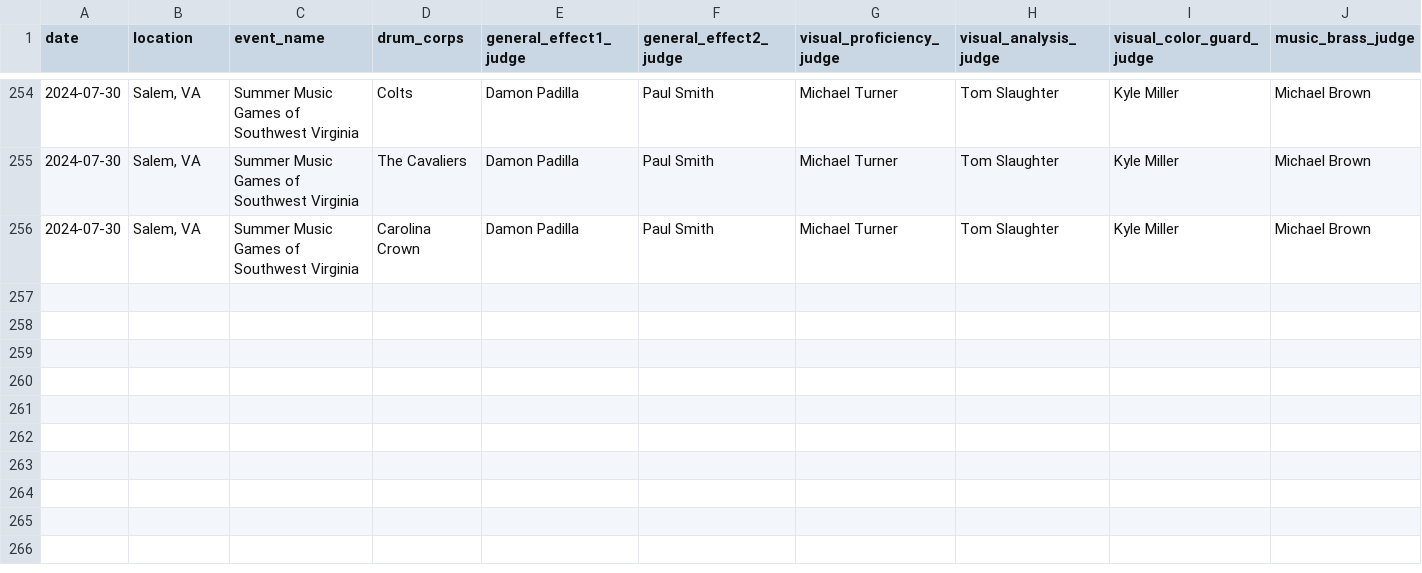
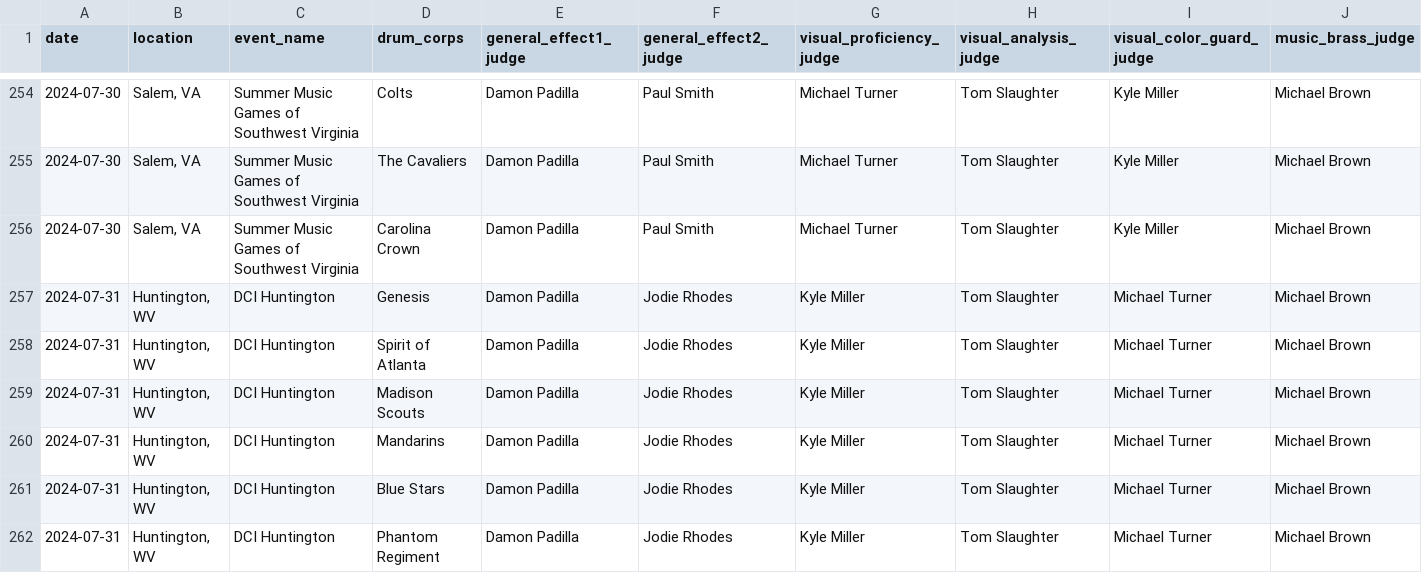
Before and after one commit to aggieed97/Drum-Corps-International, a CSV file: pages/2024-DCI-Caption-Score-Recaps.csv, drawn as a sheet; only a part is shown, gaps mark what is left out; rows hold the shown columns only; the diff names each change by its address in the sheet, - before the commit and + after, or states it on an @@ line.

```diff
--- a/pages/2024-DCI-Caption-Score-Recaps.csv
+++ b/pages/2024-DCI-Caption-Score-Recaps.csv
+row 257: 2024-07-31 | Huntington, WV | DCI Huntington | Genesis | Damon Padilla | Jodie Rhodes | Kyle Miller | Tom Slaughter | Michael Turner | Michael Brown
+row 258: 2024-07-31 | Huntington, WV | DCI Huntington | Spirit of Atlanta | Damon Padilla | Jodie Rhodes | Kyle Miller | Tom Slaughter | Michael Turner | Michael Brown
+row 259: 2024-07-31 | Huntington, WV | DCI Huntington | Madison Scouts | Damon Padilla | Jodie Rhodes | Kyle Miller | Tom Slaughter | Michael Turner | Michael Brown
+row 260: 2024-07-31 | Huntington, WV | DCI Huntington | Mandarins | Damon Padilla | Jodie Rhodes | Kyle Miller | Tom Slaughter | Michael Turner | Michael Brown
+row 261: 2024-07-31 | Huntington, WV | DCI Huntington | Blue Stars | Damon Padilla | Jodie Rhodes | Kyle Miller | Tom Slaughter | Michael Turner | Michael Brown
+row 262: 2024-07-31 | Huntington, WV | DCI Huntington | Phantom Regiment | Damon Padilla | Jodie Rhodes | Kyle Miller | Tom Slaughter | Michael Turner | Michael Brown
```
Also changed, not shown: pages/2024-World-Class-DCI-scores.csv.
